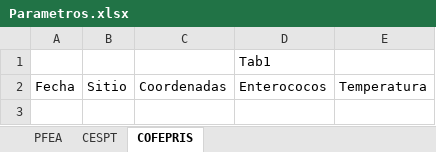
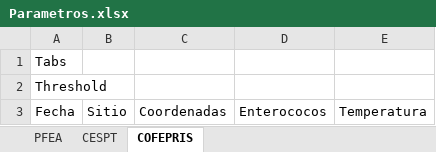
Before and after one commit to dwadevskobe/TJ-Water, an Excel workbook: Parametros.xlsx, sheet COFEPRIS, drawn as a sheet; values as stored, in another font and other column widths than the file's, no borders; removed rows and columns are numbered as before the commit, all else as after; the diff names each change by its address in the sheet, - before the commit and + after, or states it on an @@ line.

```diff
--- a/Parametros.xlsx (sheet COFEPRIS)
+++ b/Parametros.xlsx (sheet COFEPRIS)
-row 1:  |  |  | Tab1
+row 1: Tabs
+row 2: Threshold
```
Also changed, not shown: sheet PFEA, sheet CESPT, 1 other file.
